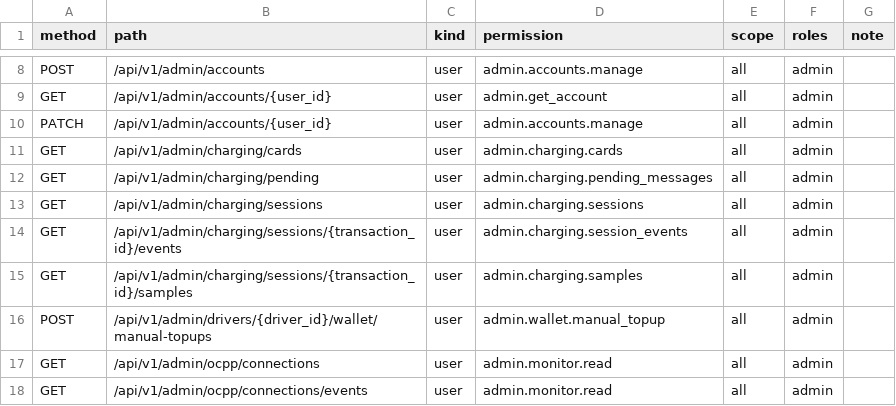
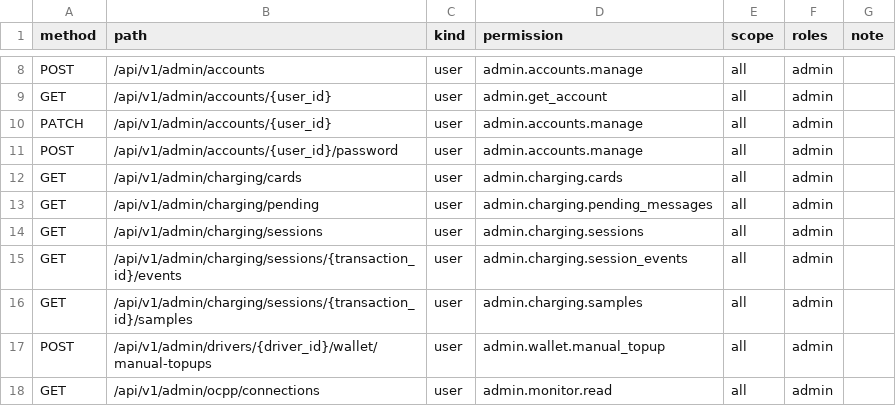
Before and after one commit to Stephen232980/TTCS_T926_K8S4_N1-CSMS, a CSV file: docs/ROUTE_ACCESS_INVENTORY.csv, drawn as a sheet; only a part is shown, gaps mark what is left out; the shorter side is filled out with more unchanged rows; the diff names each change by its address in the sheet, - before the commit and + after, or states it on an @@ line.

Commit message:
docs(S-03): đồng bộ quyền endpoint đổi mật khẩu

```diff
--- a/docs/ROUTE_ACCESS_INVENTORY.csv
+++ b/docs/ROUTE_ACCESS_INVENTORY.csv
+row 11: POST | /api/v1/admin/accounts/{user_id}/password | user | admin.accounts.manage | all | admin
```
